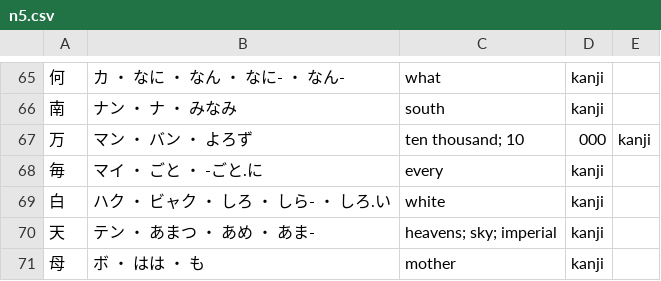
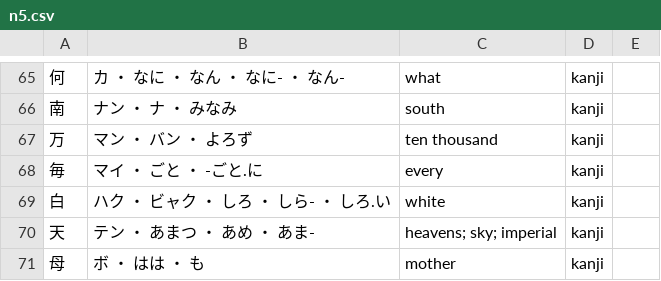
Before and after one commit to zoonooz/KanjiGlance, a CSV file: kanjiglance/Resources/n5.csv, drawn as a sheet; only a part is shown, gaps mark what is left out.

Commit message:
fix wrong parsing 万 's meaning

```diff
--- a/kanjiglance/Resources/n5.csv
+++ b/kanjiglance/Resources/n5.csv
@@ -66,3 +66,3 @@
 南,ナン ・ ナ ・ みなみ,south,kanji
-万,マン ・ バン ・ よろず,ten thousand; 10,000,kanji
+万,マン ・ バン ・ よろず,ten thousand,kanji
 毎,マイ ・ ごと ・ -ごと.に,every,kanji
```
